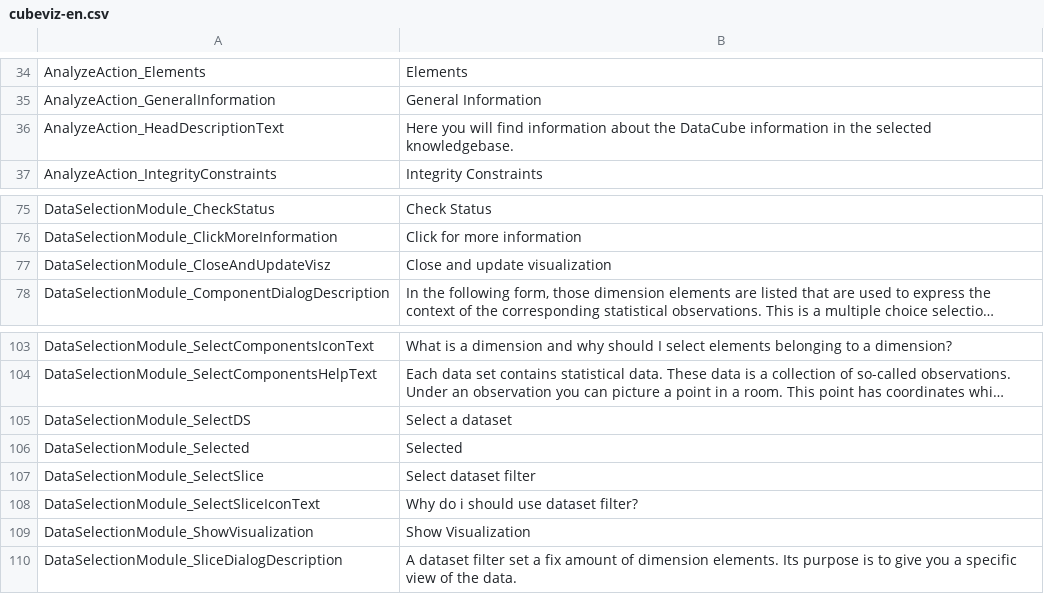
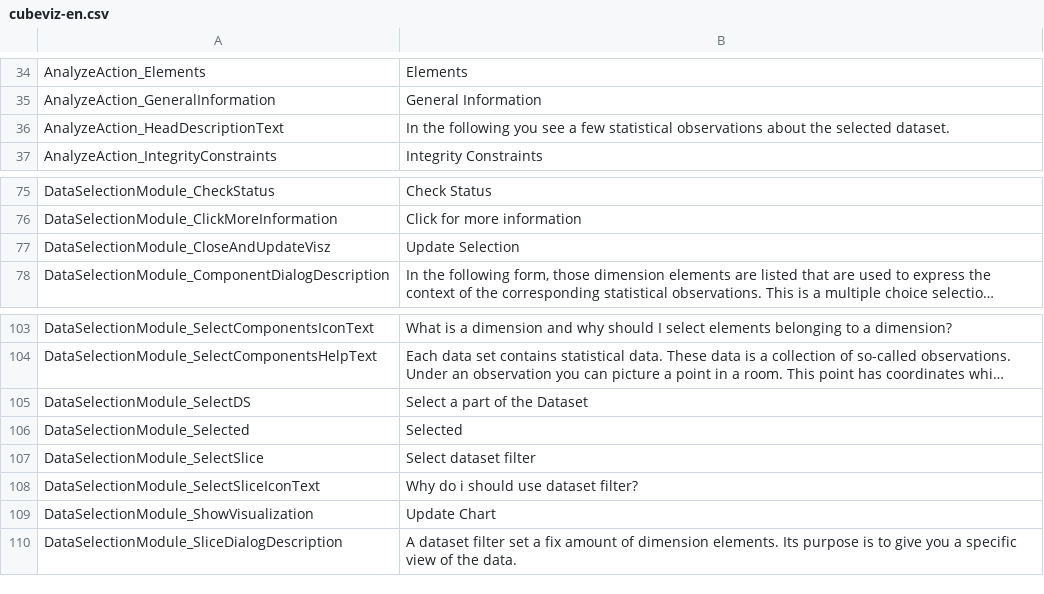
Before and after one commit to AKSW/cubeviz.ontowiki, a CSV file: languages/cubeviz-en.csv, drawn as a sheet; only a part is shown, gaps mark what is left out; long unchanged cells end in …; the diff names each change by its address in the sheet, - before the commit and + after, or states it on an @@ line.

Commit message:
User interfaces adaptions and translations

```diff
--- a/languages/cubeviz-en.csv
+++ b/languages/cubeviz-en.csv
-B36: Here you will find information about the DataCube information in the selected knowledgebase.
+B36: In the following you see a few statistical observations about the selected dataset.
-B77: Close and update visualization
+B77: Update Selection
-B105: Select a dataset
+B105: Select a part of the Dataset
-B109: Show Visualization
+B109: Update Chart
```
Also changed, not shown: 3 other files.
